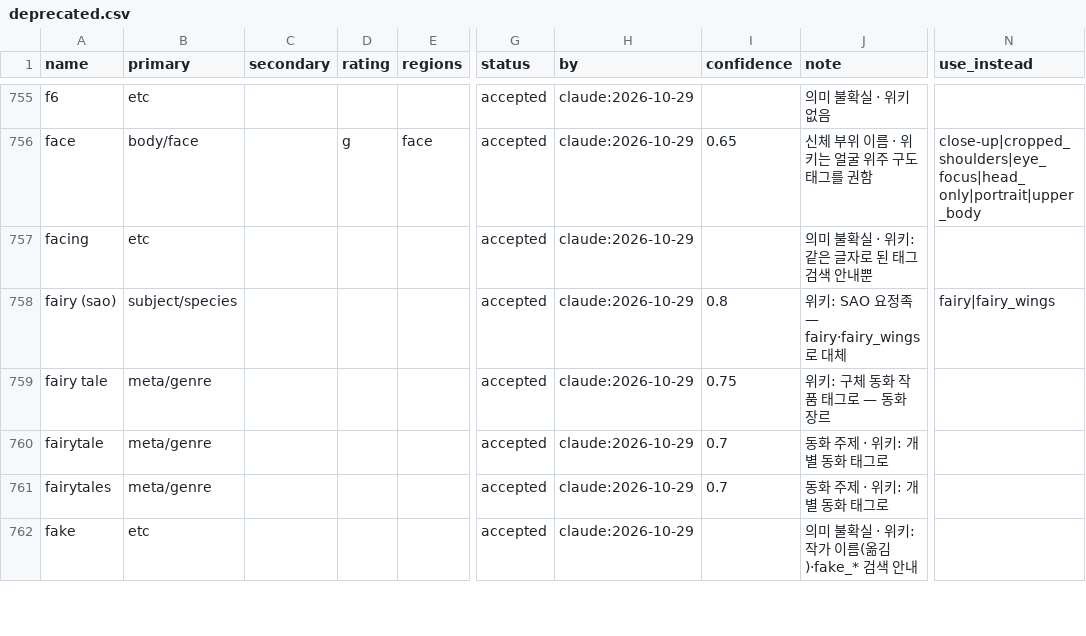
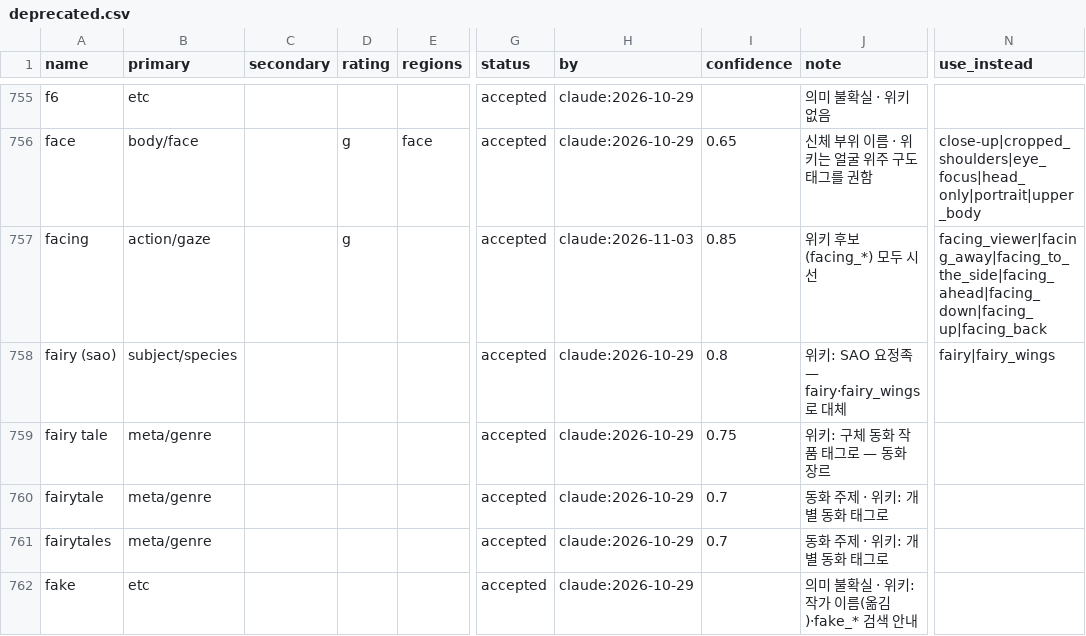
Before and after one commit to qoalsrb88/TagOrganizer-Public, a CSV file: data/extra/deprecated.csv, drawn as a sheet; only a part is shown, gaps mark what is left out; the diff names each change by its address in the sheet, - before the commit and + after, or states it on an @@ line.

```diff
--- a/data/extra/deprecated.csv
+++ b/data/extra/deprecated.csv
-B757 (primary): etc
+B757 (primary): action/gaze
-D757 (rating): (empty)
+D757 (rating): g
-H757 (by): claude:2026-10-29
+H757 (by): claude:2026-11-03
-I757 (confidence): (empty)
+I757 (confidence): 0.85
-J757 (note): 의미 불확실 · 위키: 같은 글자로 된 태그 검색 안내뿐
+J757 (note): 위키 후보(facing_*) 모두 시선
-N757 (use_instead): (empty)
+N757 (use_instead): facing_viewer|facing_away|facing_to_the_side|facing_ahead|facing_down|facing_up|facing_back
```
Also changed, not shown: 5 other files.
